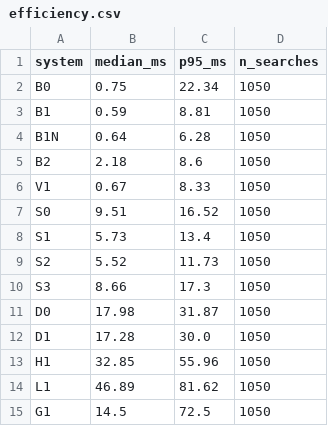
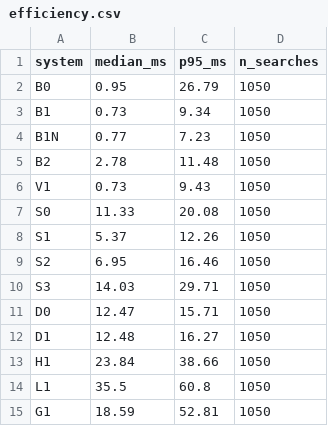
Before and after one commit to devansh101005/IR-Hackathon, a CSV file: results/efficiency.csv, drawn as a sheet.

```diff
--- a/results/efficiency.csv
+++ b/results/efficiency.csv
@@ -1,15 +1,15 @@
 system,median_ms,p95_ms,n_searches
-B0,0.75,22.34,1050
-B1,0.59,8.81,1050
-B1N,0.64,6.28,1050
-B2,2.18,8.6,1050
-V1,0.67,8.33,1050
-S0,9.51,16.52,1050
-S1,5.73,13.4,1050
-S2,5.52,11.73,1050
-S3,8.66,17.3,1050
-D0,17.98,31.87,1050
-D1,17.28,30.0,1050
-H1,32.85,55.96,1050
-L1,46.89,81.62,1050
-G1,14.5,72.5,1050
+B0,0.95,26.79,1050
+B1,0.73,9.34,1050
+B1N,0.77,7.23,1050
+B2,2.78,11.48,1050
+V1,0.73,9.43,1050
+S0,11.33,20.08,1050
+S1,5.37,12.26,1050
+S2,6.95,16.46,1050
+S3,14.03,29.71,1050
+D0,12.47,15.71,1050
+D1,12.48,16.27,1050
+H1,23.84,38.66,1050
+L1,35.5,60.8,1050
+G1,18.59,52.81,1050
```
Also changed, not shown: queries/human/sheet_devansh.tsv, queries/human/sheet_teammate_a.tsv, 30 other files.
